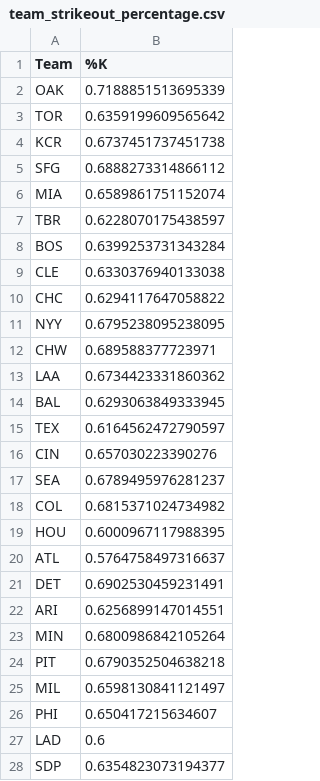
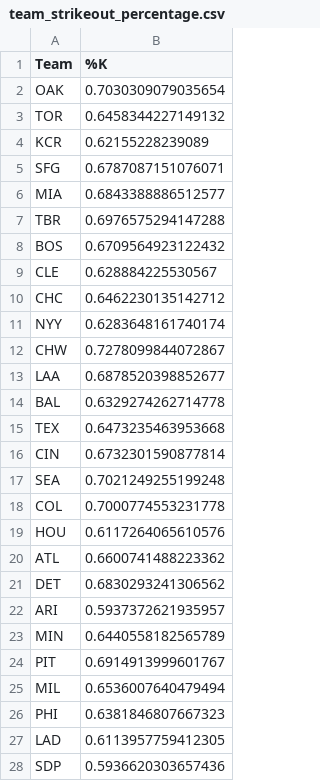
Before and after one commit to arturoburigo/mlb-strikeout-predictor, a CSV file: team_strikeout_percentage.csv, drawn as a sheet; only a part is shown; the diff covers the shown part only.

```diff
--- a/team_strikeout_percentage.csv
+++ b/team_strikeout_percentage.csv
@@ -1,28 +1,28 @@
 Team,%K
-OAK,0.7188851513695339
-TOR,0.6359199609565642
-KCR,0.6737451737451738
-SFG,0.6888273314866112
-MIA,0.6589861751152074
-TBR,0.6228070175438597
-BOS,0.6399253731343284
-CLE,0.6330376940133038
-CHC,0.6294117647058822
-NYY,0.6795238095238095
-CHW,0.689588377723971
-LAA,0.6734423331860362
-BAL,0.6293063849333945
-TEX,0.6164562472790597
-CIN,0.657030223390276
-SEA,0.6789495976281237
-COL,0.6815371024734982
-HOU,0.6000967117988395
-ATL,0.5764758497316637
-DET,0.6902530459231491
-ARI,0.6256899147014551
-MIN,0.6800986842105264
-PIT,0.6790352504638218
-MIL,0.6598130841121497
-PHI,0.650417215634607
-LAD,0.6
-SDP,0.6354823073194377
+OAK,0.7030309079035654
+TOR,0.6458344227149132
+KCR,0.62155228239089
+SFG,0.6787087151076071
+MIA,0.6843388886512577
+TBR,0.6976575294147288
+BOS,0.6709564923122432
+CLE,0.628884225530567
+CHC,0.6462230135142712
+NYY,0.6283648161740174
+CHW,0.7278099844072867
+LAA,0.6878520398852677
+BAL,0.6329274262714778
+TEX,0.6473235463953668
+CIN,0.6732301590877814
+SEA,0.7021249255199248
+COL,0.7000774553231778
+HOU,0.6117264065610576
+ATL,0.6600741488223362
+DET,0.6830293241306562
+ARI,0.5937372621935957
+MIN,0.6440558182565789
+PIT,0.6914913999601767
+MIL,0.6536007640479494
+PHI,0.6381846807667323
+LAD,0.6113957759412305
+SDP,0.5936620303657436
```
Also changed, not shown: 3 edited cells elsewhere in this file, 8 other files.
